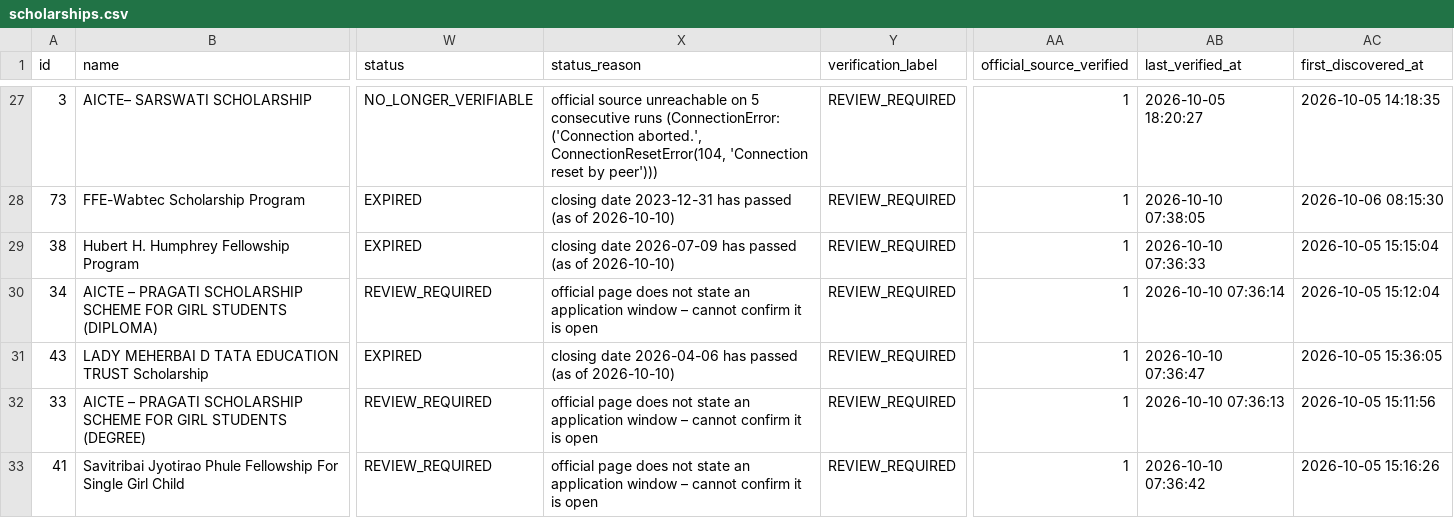
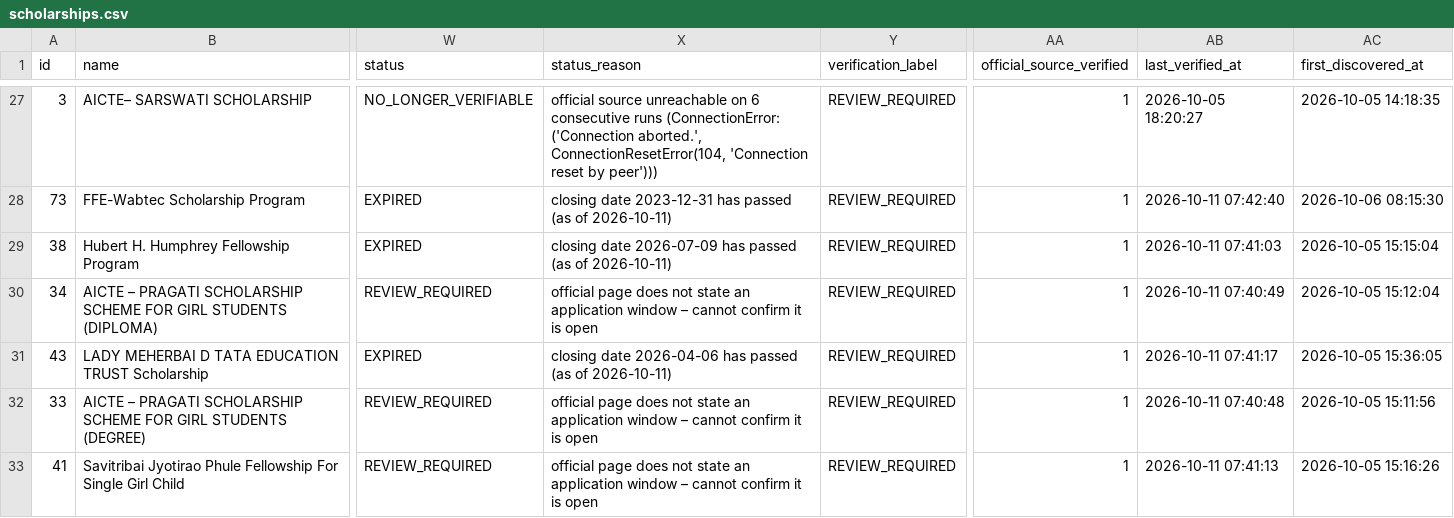
Before and after one commit to mitul-bhatia/edxso-scholarship-intelligence, a CSV file: data/sample/scholarships.csv, drawn as a sheet; only a part is shown, gaps mark what is left out; the diff covers the shown part only; the diff names each change by its address in the sheet, - before the commit and + after, or states it on an @@ line.

```diff
--- a/data/sample/scholarships.csv
+++ b/data/sample/scholarships.csv
-X27 (status_reason): …unreachable on 5 consecutive runs…
+X27 (status_reason): …unreachable on 6 consecutive runs…
-X28 (status_reason): …(as of 2026-10-10)
+X28 (status_reason): …(as of 2026-10-11)
-AB28 (last_verified_at): 2026-10-10 07:38:05
+AB28 (last_verified_at): 2026-10-11 07:42:40
-X29 (status_reason): …(as of 2026-10-10)
+X29 (status_reason): …(as of 2026-10-11)
-AB29 (last_verified_at): 2026-10-10 07:36:33
+AB29 (last_verified_at): 2026-10-11 07:41:03
-AB30 (last_verified_at): 2026-10-10 07:36:14
+AB30 (last_verified_at): 2026-10-11 07:40:49
-X31 (status_reason): …(as of 2026-10-10)
+X31 (status_reason): …(as of 2026-10-11)
-AB31 (last_verified_at): 2026-10-10 07:36:47
+AB31 (last_verified_at): 2026-10-11 07:41:17
-AB32 (last_verified_at): 2026-10-10 07:36:13
+AB32 (last_verified_at): 2026-10-11 07:40:48
-AB33 (last_verified_at): 2026-10-10 07:36:42
+AB33 (last_verified_at): 2026-10-11 07:41:13
```
Also changed, not shown: 3 added rows, 2 removed rows and 69 edited cells elsewhere in this file, 3 other files.
